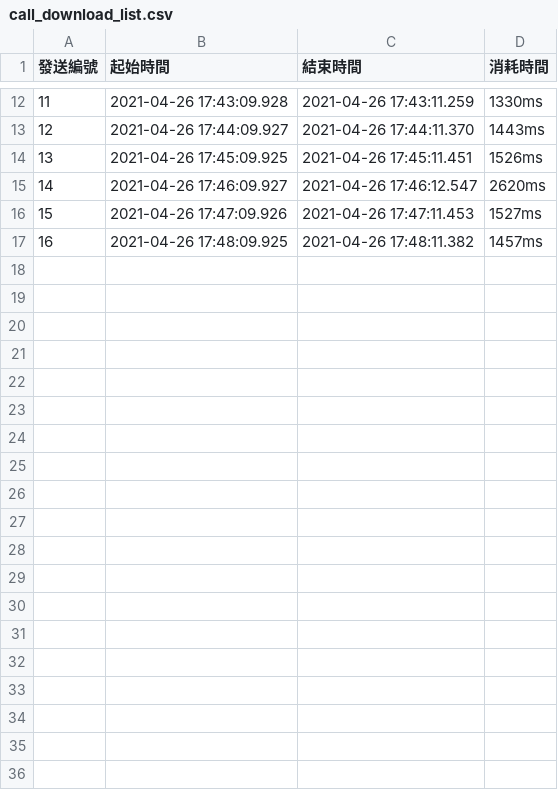
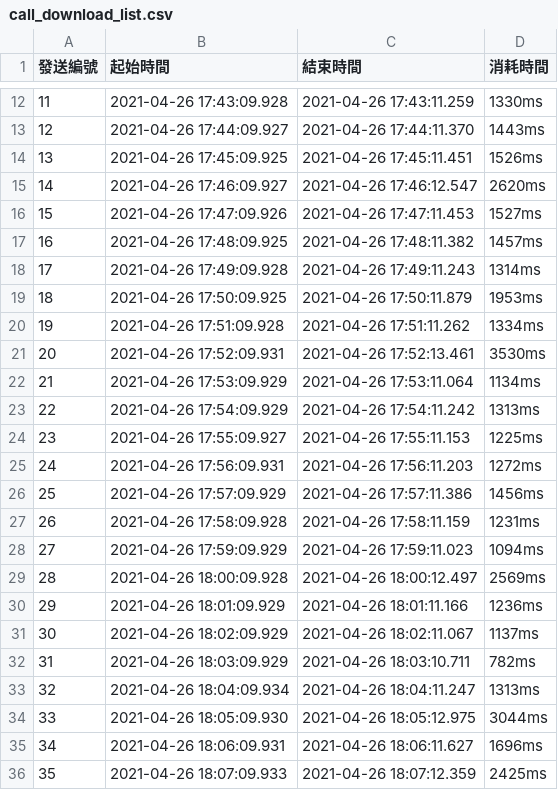
Before and after one commit to singer0503/ubuntu-sample-go, a CSV file: 04-job-scheduler-download/call_download_list.csv, drawn as a sheet; only a part is shown, gaps mark what is left out; the diff covers the shown part only.

```diff
--- a/04-job-scheduler-download/call_download_list.csv
+++ b/04-job-scheduler-download/call_download_list.csv
@@ -17 +17,20 @@
 16,2021-04-26 17:48:09.925,2021-04-26 17:48:11.382,1457ms
+17,2021-04-26 17:49:09.928,2021-04-26 17:49:11.243,1314ms
+18,2021-04-26 17:50:09.925,2021-04-26 17:50:11.879,1953ms
+19,2021-04-26 17:51:09.928,2021-04-26 17:51:11.262,1334ms
+20,2021-04-26 17:52:09.931,2021-04-26 17:52:13.461,3530ms
+21,2021-04-26 17:53:09.929,2021-04-26 17:53:11.064,1134ms
+22,2021-04-26 17:54:09.929,2021-04-26 17:54:11.242,1313ms
+23,2021-04-26 17:55:09.927,2021-04-26 17:55:11.153,1225ms
+24,2021-04-26 17:56:09.931,2021-04-26 17:56:11.203,1272ms
+25,2021-04-26 17:57:09.929,2021-04-26 17:57:11.386,1456ms
+26,2021-04-26 17:58:09.928,2021-04-26 17:58:11.159,1231ms
+27,2021-04-26 17:59:09.929,2021-04-26 17:59:11.023,1094ms
+28,2021-04-26 18:00:09.928,2021-04-26 18:00:12.497,2569ms
+29,2021-04-26 18:01:09.929,2021-04-26 18:01:11.166,1236ms
+30,2021-04-26 18:02:09.929,2021-04-26 18:02:11.067,1137ms
+31,2021-04-26 18:03:09.929,2021-04-26 18:03:10.711,782ms
+32,2021-04-26 18:04:09.934,2021-04-26 18:04:11.247,1313ms
+33,2021-04-26 18:05:09.930,2021-04-26 18:05:12.975,3044ms
+34,2021-04-26 18:06:09.931,2021-04-26 18:06:11.627,1696ms
+35,2021-04-26 18:07:09.933,2021-04-26 18:07:12.359,2425ms
```
Also changed, not shown: 9 added rows elsewhere in this file, 3 other files.
